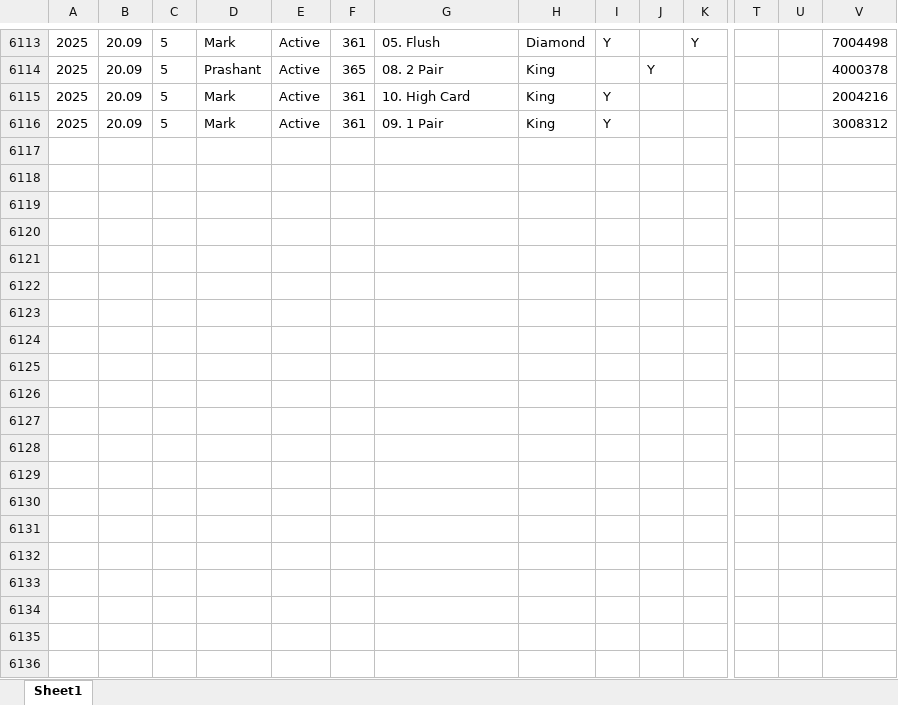
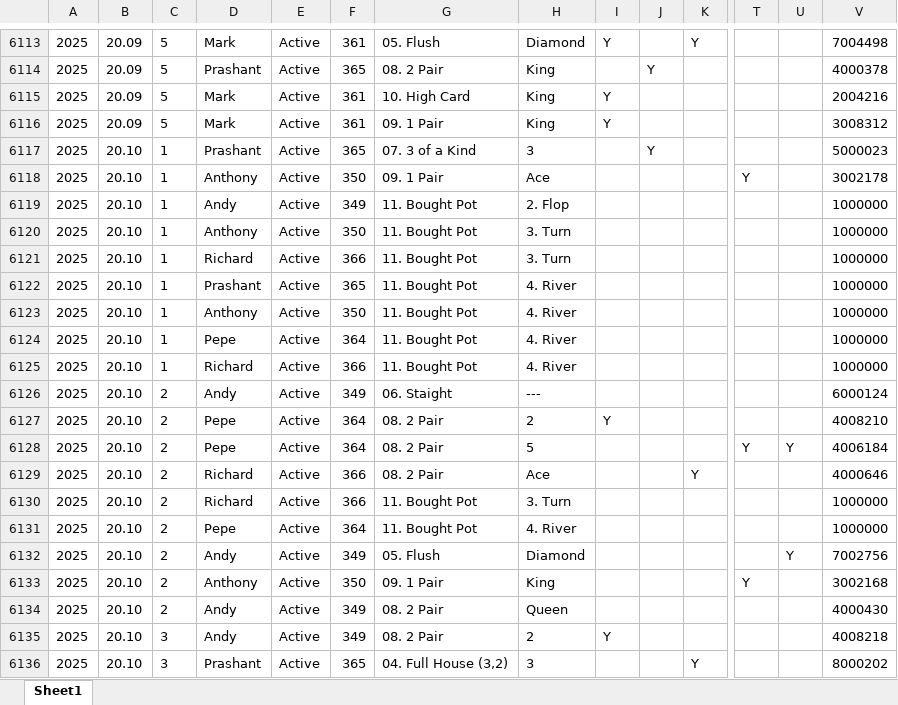
Before and after one commit to alexander-williamson/bucks-poker.com, an Excel workbook: app/data/Poker - Year Hands.xlsx, sheet Sheet1, drawn as a sheet; only a part is shown, gaps mark what is left out; values as stored, in another font and other column widths than the file's, no borders; table styles not drawn; rows hold the shown columns only; the diff covers the shown part only; the diff names each change by its address in the sheet, - before the commit and + after, or states it on an @@ line.

```diff
--- a/app/data/Poker - Year Hands.xlsx (sheet Sheet1)
+++ b/app/data/Poker - Year Hands.xlsx (sheet Sheet1)
+row 6117: 2025 | 20.10 | 1 | Prashant | Active | 365 | 07. 3 of a Kind | 3 |  | Y |  |  |  | 5000023
+row 6118: 2025 | 20.10 | 1 | Anthony | Active | 350 | 09. 1 Pair | Ace |  |  |  | Y |  | 3002178
+row 6119: 2025 | 20.10 | 1 | Andy | Active | 349 | 11. Bought Pot | 2. Flop |  |  |  |  |  | 1000000
+row 6120: 2025 | 20.10 | 1 | Anthony | Active | 350 | 11. Bought Pot | 3. Turn |  |  |  |  |  | 1000000
+row 6121: 2025 | 20.10 | 1 | Richard | Active | 366 | 11. Bought Pot | 3. Turn |  |  |  |  |  | 1000000
+row 6122: 2025 | 20.10 | 1 | Prashant | Active | 365 | 11. Bought Pot | 4. River |  |  |  |  |  | 1000000
+row 6123: 2025 | 20.10 | 1 | Anthony | Active | 350 | 11. Bought Pot | 4. River |  |  |  |  |  | 1000000
+row 6124: 2025 | 20.10 | 1 | Pepe | Active | 364 | 11. Bought Pot | 4. River |  |  |  |  |  | 1000000
+row 6125: 2025 | 20.10 | 1 | Richard | Active | 366 | 11. Bought Pot | 4. River |  |  |  |  |  | 1000000
+row 6126: 2025 | 20.10 | 2 | Andy | Active | 349 | 06. Staight | --- |  |  |  |  |  | 6000124
+row 6127: 2025 | 20.10 | 2 | Pepe | Active | 364 | 08. 2 Pair | 2 | Y |  |  |  |  | 4008210
+row 6128: 2025 | 20.10 | 2 | Pepe | Active | 364 | 08. 2 Pair | 5 |  |  |  | Y | Y | 4006184
+row 6129: 2025 | 20.10 | 2 | Richard | Active | 366 | 08. 2 Pair | Ace |  |  | Y |  |  | 4000646
+row 6130: 2025 | 20.10 | 2 | Richard | Active | 366 | 11. Bought Pot | 3. Turn |  |  |  |  |  | 1000000
+row 6131: 2025 | 20.10 | 2 | Pepe | Active | 364 | 11. Bought Pot | 4. River |  |  |  |  |  | 1000000
+row 6132: 2025 | 20.10 | 2 | Andy | Active | 349 | 05. Flush | Diamond |  |  |  |  | Y | 7002756
+row 6133: 2025 | 20.10 | 2 | Anthony | Active | 350 | 09. 1 Pair | King |  |  |  | Y |  | 3002168
+row 6134: 2025 | 20.10 | 2 | Andy | Active | 349 | 08. 2 Pair | Queen |  |  |  |  |  | 4000430
+row 6135: 2025 | 20.10 | 3 | Andy | Active | 349 | 08. 2 Pair | 2 | Y |  |  |  |  | 4008218
+row 6136: 2025 | 20.10 | 3 | Prashant | Active | 365 | 04. Full House (3,2) | 3 |  |  | Y |  |  | 8000202
```
Also changed, not shown: 22 added rows and 295 moved rows elsewhere in this sheet, app/data/Poker - Monthly Positions.xlsx, app/data/Poker - Person Info.xlsx, 1 other file.
